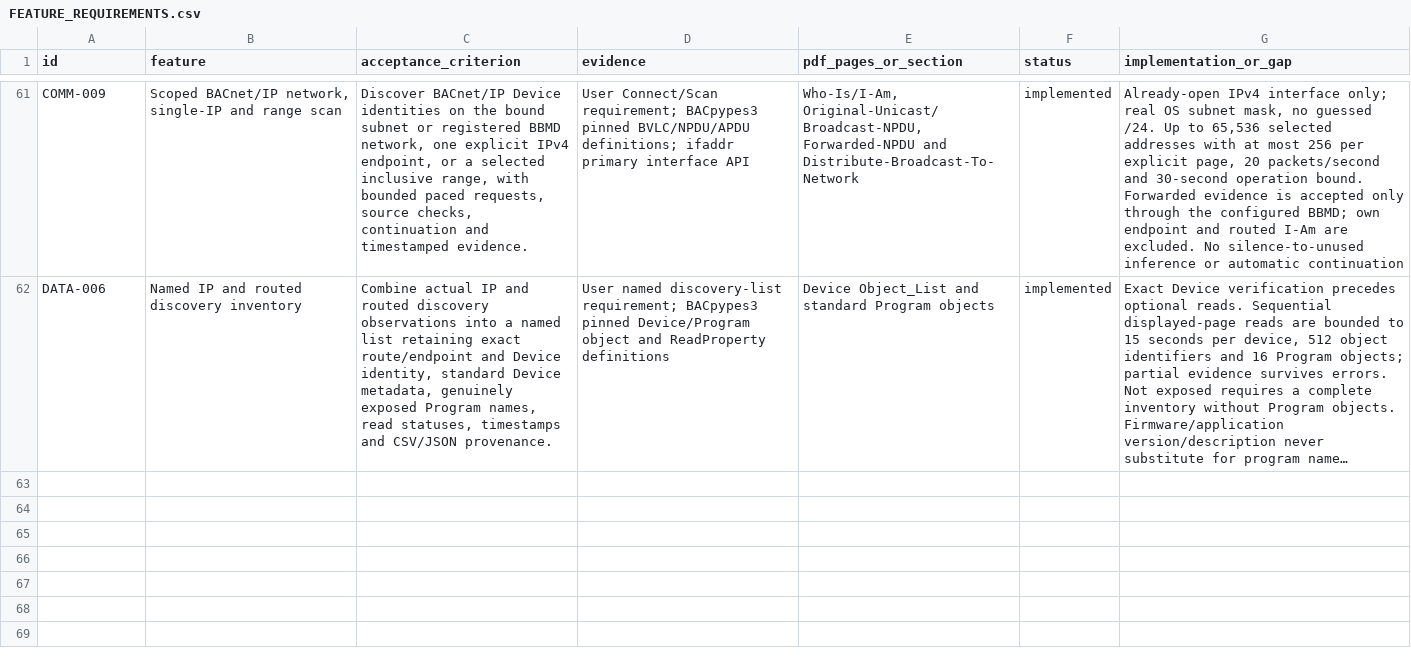
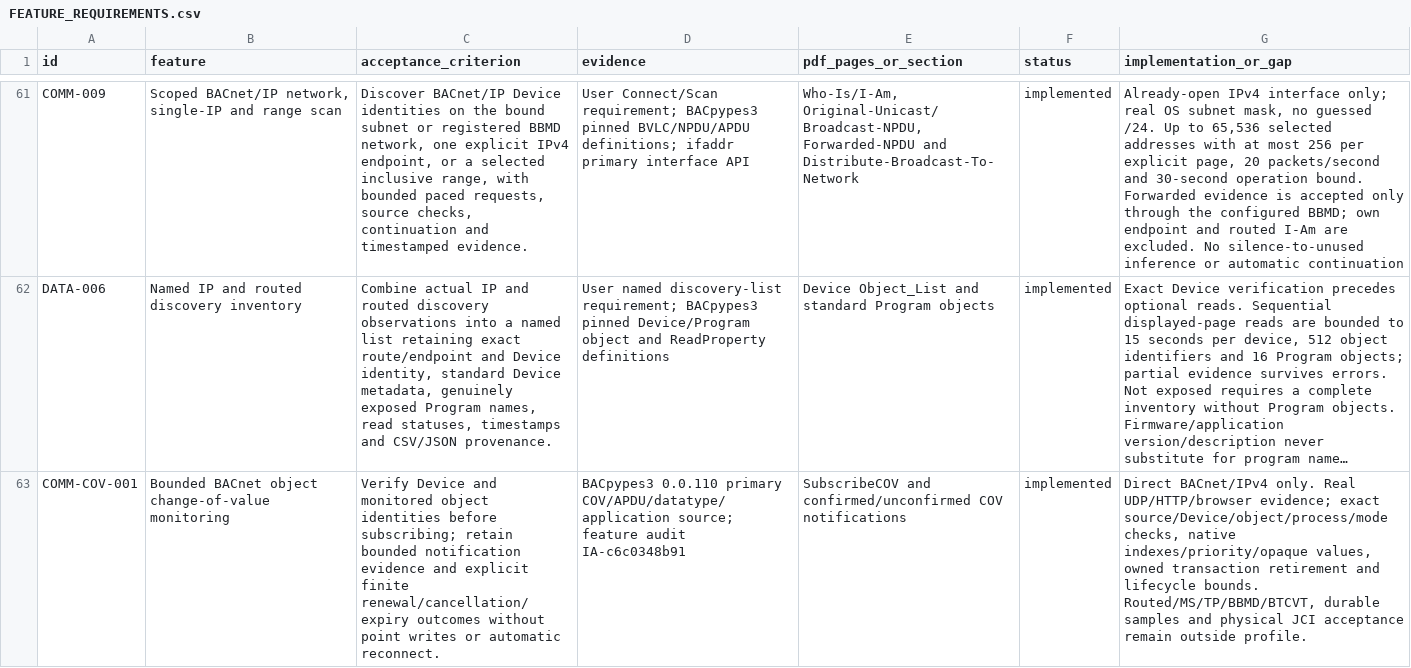
Before and after one commit to JimBoHa/BMS_Programming_Tool, a CSV file: docs/FEATURE_REQUIREMENTS.csv, drawn as a sheet; only a part is shown, gaps mark what is left out; long unchanged cells end in …; the diff names each change by its address in the sheet, - before the commit and + after, or states it on an @@ line.

Commit message:
Add bounded BACnet COV monitoring with finite owned leases

```diff
--- a/docs/FEATURE_REQUIREMENTS.csv
+++ b/docs/FEATURE_REQUIREMENTS.csv
+row 63: COMM-COV-001 | Bounded BACnet object change-of-value monitoring | Verify Device and monitored object identities before subscribing; retain bounded notification evidence and explicit finite renewal/cancellation/expiry outcomes without point writes or automatic reconnect. | BACpypes3 0.0.110 primary COV/APDU/datatype/application source; feature audit IA-c6c0348b91 | SubscribeCOV and confirmed/unconfirmed COV notifications | implemented | Direct BACnet/IPv4 only. Real UDP/HTTP/browser evidence; exact source/Device/object/process/mode checks, native indexes/priority/opaque values, owned transaction retirement and lifecycle bounds. Routed/MS/TP/BBMD/BTCVT, durable samples and physical JCI acceptance remain outside profile.
```
Also changed, not shown: 11 other files.
